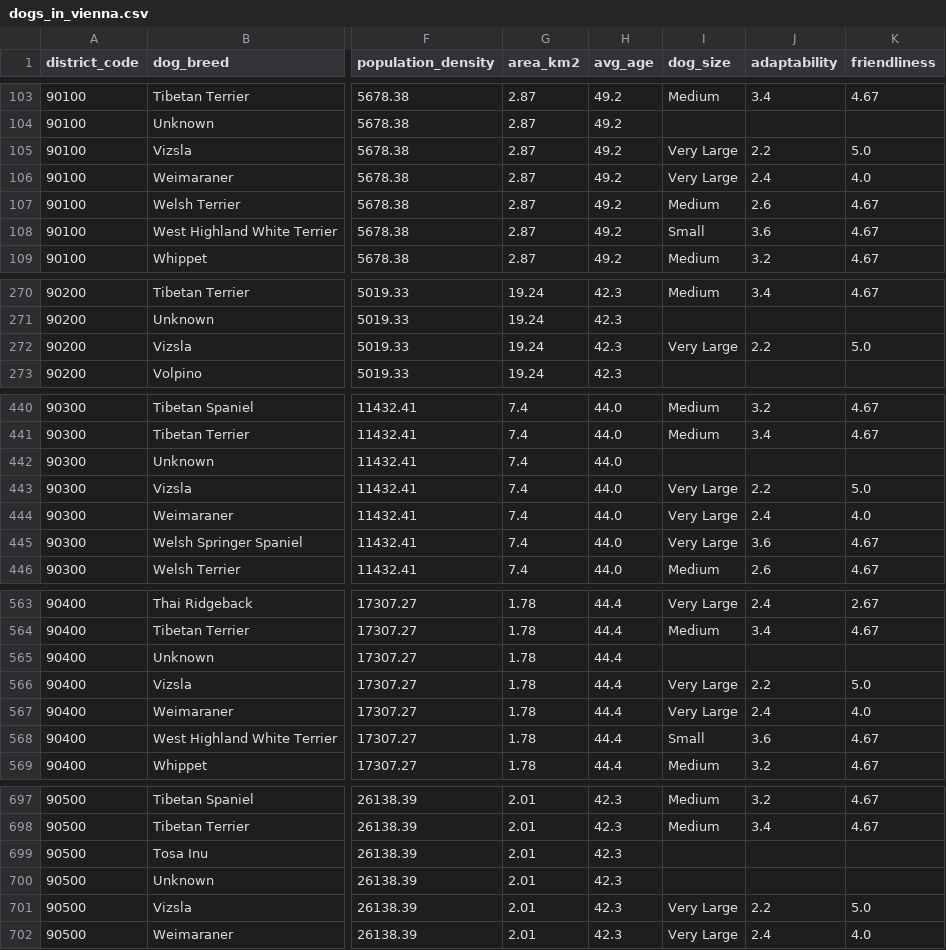
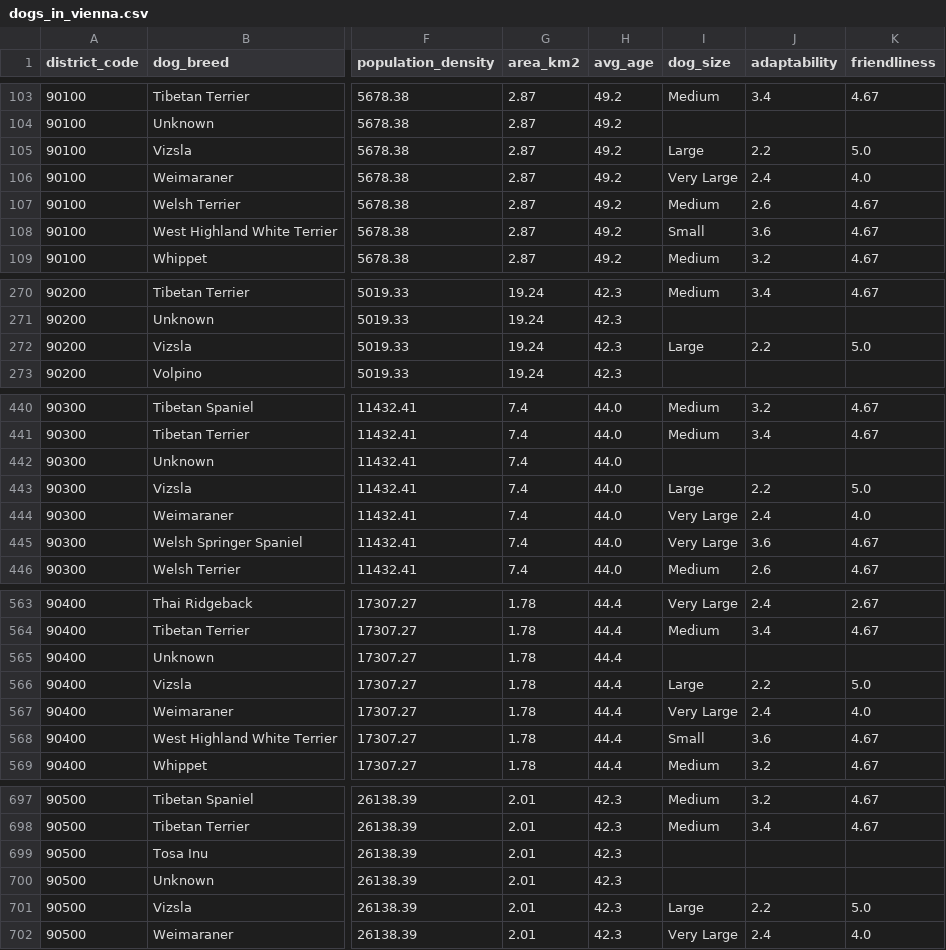
Before and after one commit to pinhoj/InfoVis, a CSV file: data/dogs_in_vienna.csv, drawn as a sheet; only a part is shown, gaps mark what is left out; the diff covers the shown part only; the diff names each change by its address in the sheet, - before the commit and + after, or states it on an @@ line.

```diff
--- a/data/dogs_in_vienna.csv
+++ b/data/dogs_in_vienna.csv
-I105 (dog_size): Very Large
+I105 (dog_size): Large
-I272 (dog_size): Very Large
+I272 (dog_size): Large
-I443 (dog_size): Very Large
+I443 (dog_size): Large
-I566 (dog_size): Very Large
+I566 (dog_size): Large
-I701 (dog_size): Very Large
+I701 (dog_size): Large
```
Also changed, not shown: 18 edited cells elsewhere in this file, 1 other file.
